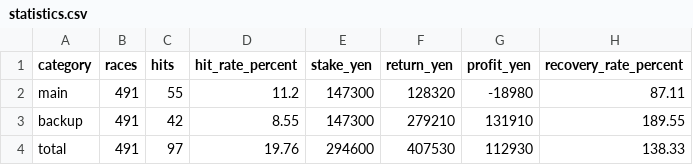
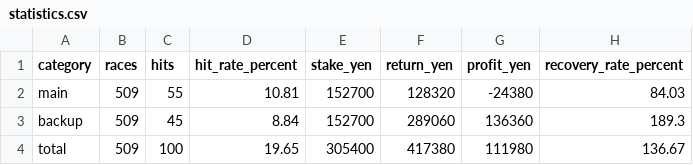
Before and after one commit to macchi1014-oss/boat-race-auto, a CSV file: data/statistics.csv, drawn as a sheet.

```diff
--- a/data/statistics.csv
+++ b/data/statistics.csv
@@ -1,4 +1,4 @@
 category,races,hits,hit_rate_percent,stake_yen,return_yen,profit_yen,recovery_rate_percent
-main,491,55,11.2,147300,128320,-18980,87.11
-backup,491,42,8.55,147300,279210,131910,189.55
-total,491,97,19.76,294600,407530,112930,138.33
+main,509,55,10.81,152700,128320,-24380,84.03
+backup,509,45,8.84,152700,289060,136360,189.3
+total,509,100,19.65,305400,417380,111980,136.67
```
Also changed, not shown: data/predictions.csv, data/race_results.csv, 3 other files.
